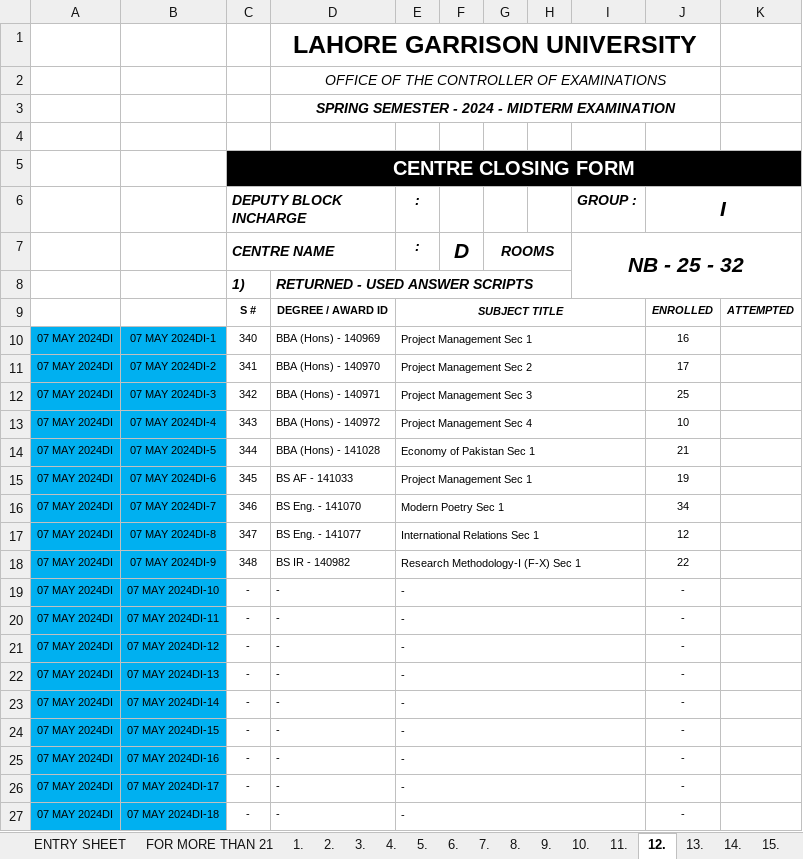
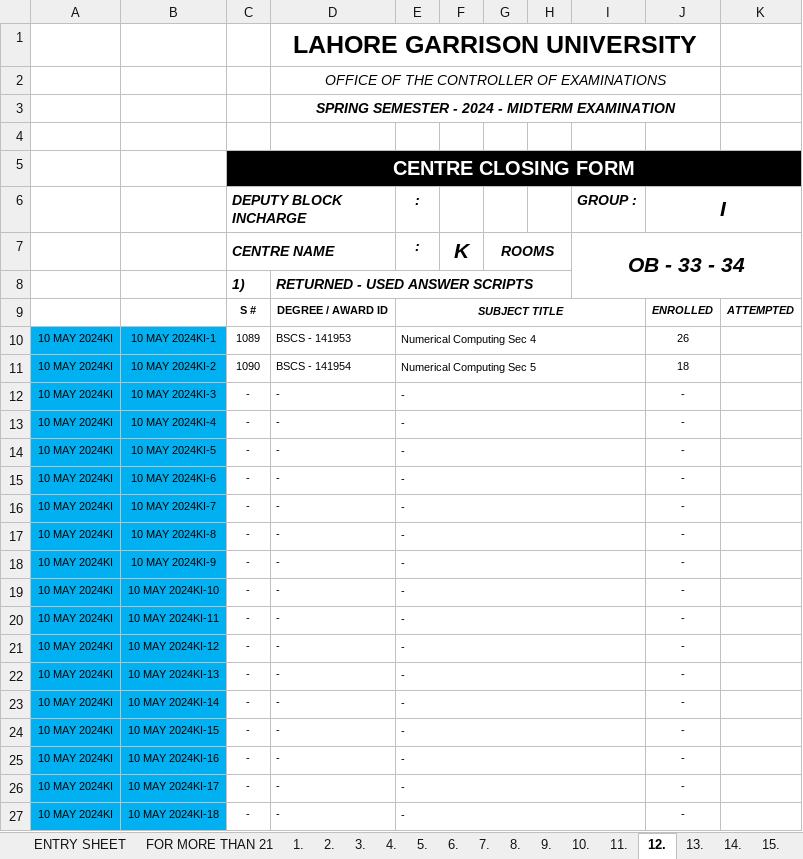
Before and after one commit to lguresult/bashir102, an Excel workbook: SPRING 2024/00000 - CENTRE CLOSING.xlsx, sheet 12., drawn as a sheet; only a part is shown; values as stored, in another font and other column widths than the file's, no borders; removed rows and columns are numbered as before the commit, all else as after; the diff covers the shown part only; the diff names each change by its address in the sheet, - before the commit and + after, or states it on an @@ line.

```diff
--- a/SPRING 2024/00000 - CENTRE CLOSING.xlsx (sheet 12.)
+++ b/SPRING 2024/00000 - CENTRE CLOSING.xlsx (sheet 12.)
-F7: D
+F7: K
-I7 (GROUP :): NB - 25 - 32
+I7 (GROUP :): OB - 33 - 34
-row 10: 07 MAY 2024DI | 07 MAY 2024DI-1 | 340 | BBA (Hons) - 140969 | Project Management Sec 1 |  |  |  |  | 16
-row 11: 07 MAY 2024DI | 07 MAY 2024DI-2 | 341 | BBA (Hons) - 140970 | Project Management Sec 2 |  |  |  |  | 17
-row 12: 07 MAY 2024DI | 07 MAY 2024DI-3 | 342 | BBA (Hons) - 140971 | Project Management Sec 3 |  |  |  |  | 25
-row 13: 07 MAY 2024DI | 07 MAY 2024DI-4 | 343 | BBA (Hons) - 140972 | Project Management Sec 4 |  |  |  |  | 10
-row 14: 07 MAY 2024DI | 07 MAY 2024DI-5 | 344 | BBA (Hons) - 141028 | Economy of Pakistan Sec 1 |  |  |  |  | 21
-row 15: 07 MAY 2024DI | 07 MAY 2024DI-6 | 345 | BS AF - 141033 | Project Management Sec 1 |  |  |  |  | 19
-row 16: 07 MAY 2024DI | 07 MAY 2024DI-7 | 346 | BS Eng. - 141070 | Modern Poetry Sec 1 |  |  |  |  | 34
-row 17: 07 MAY 2024DI | 07 MAY 2024DI-8 | 347 | BS Eng. - 141077 | International Relations Sec 1 |  |  |  |  | 12
-row 18: 07 MAY 2024DI | 07 MAY 2024DI-9 | 348 | BS IR - 140982 | Research Methodology-I (F-X) Sec 1 |  |  |  |  | 22
+row 10: 10 MAY 2024KI | 10 MAY 2024KI-1 | 1089 | BSCS - 141953 | Numerical Computing Sec 4 |  |  |  |  | 26
+row 11: 10 MAY 2024KI | 10 MAY 2024KI-2 | 1090 | BSCS - 141954 | Numerical Computing Sec 5 |  |  |  |  | 18
+row 12: 10 MAY 2024KI | 10 MAY 2024KI-3 | - | - | - |  |  |  |  | -
+row 13: 10 MAY 2024KI | 10 MAY 2024KI-4 | - | - | - |  |  |  |  | -
+row 14: 10 MAY 2024KI | 10 MAY 2024KI-5 | - | - | - |  |  |  |  | -
+row 15: 10 MAY 2024KI | 10 MAY 2024KI-6 | - | - | - |  |  |  |  | -
-A16: 07 MAY 2024DI
+A16: 10 MAY 2024KI
-B16: 07 MAY 2024DI-10
+B16: 10 MAY 2024KI-7
+row 17: 10 MAY 2024KI | 10 MAY 2024KI-8 | - | - | - |  |  |  |  | -
+row 18: 10 MAY 2024KI | 10 MAY 2024KI-9 | - | - | - |  |  |  |  | -
-A19: 07 MAY 2024DI
+A19: 10 MAY 2024KI
-B19: 07 MAY 2024DI-11
+B19: 10 MAY 2024KI-10
+row 20: 10 MAY 2024KI | 10 MAY 2024KI-11 | - | - | - |  |  |  |  | -
-A21:A27: 07 MAY 2024DI
+A21:A27: 10 MAY 2024KI
-B21: 07 MAY 2024DI-12
+B21: 10 MAY 2024KI-12
-B22: 07 MAY 2024DI-13
+B22: 10 MAY 2024KI-13
-B23: 07 MAY 2024DI-14
+B23: 10 MAY 2024KI-14
-B24: 07 MAY 2024DI-15
+B24: 10 MAY 2024KI-15
-B25: 07 MAY 2024DI-16
+B25: 10 MAY 2024KI-16
-B26: 07 MAY 2024DI-17
+B26: 10 MAY 2024KI-17
-B27: 07 MAY 2024DI-18
+B27: 10 MAY 2024KI-18
```
Also changed, not shown: 10 edited cells elsewhere in this sheet, sheet 16., sheet 20., sheet 19., sheet 11., sheet ENTRY SHEET, sheet 1., 16 more sheets, formulas that keep their value, SPRING 2024/00000 - RECEIVING - OPENING.xlsx.
